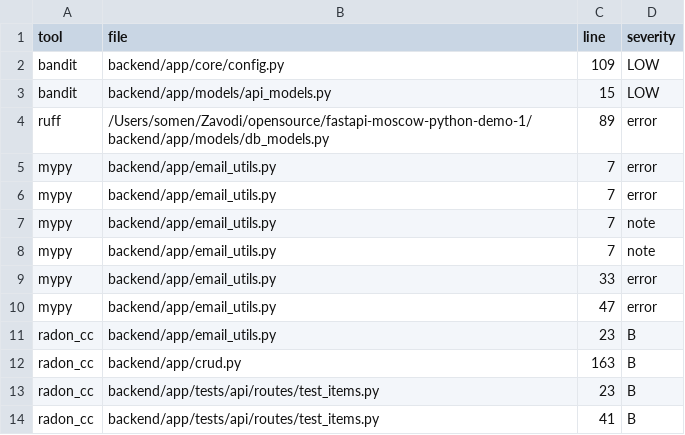
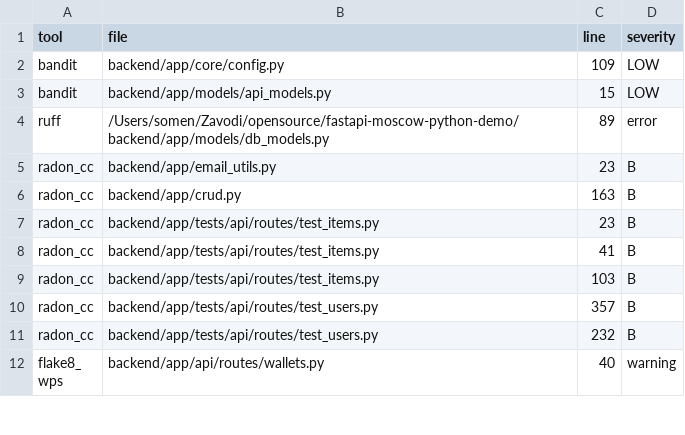
Before and after one commit to vodkar/fastapi-moscow-python-demo, a CSV file: detailed_issues.csv, drawn as a sheet; only a part is shown; the shorter side is filled out with more unchanged rows.

```diff
--- a/detailed_issues.csv
+++ b/detailed_issues.csv
@@ -3,9 +3,3 @@ bandit,backend/app/core/config.py,109,LOW
 bandit,backend/app/models/api_models.py,15,LOW
-ruff,/Users/somen/Zavodi/opensource/fastapi-moscow-python-demo-1/backend/app/models/db_models.py,89,error
-mypy,backend/app/email_utils.py,7,error
-mypy,backend/app/email_utils.py,7,error
-mypy,backend/app/email_utils.py,7,note
-mypy,backend/app/email_utils.py,7,note
-mypy,backend/app/email_utils.py,33,error
-mypy,backend/app/email_utils.py,47,error
+ruff,/Users/somen/Zavodi/opensource/fastapi-moscow-python-demo/backend/app/models/db_models.py,89,error
 radon_cc,backend/app/email_utils.py,23,B
```
Also changed, not shown: 2 other files.
